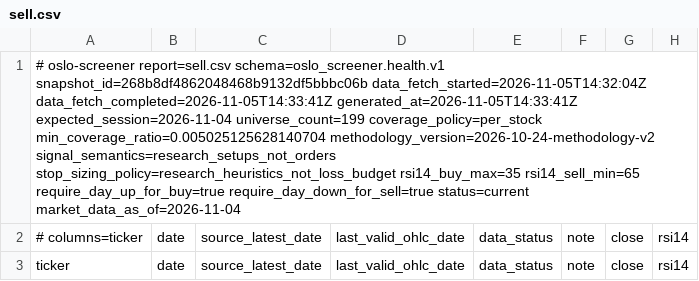
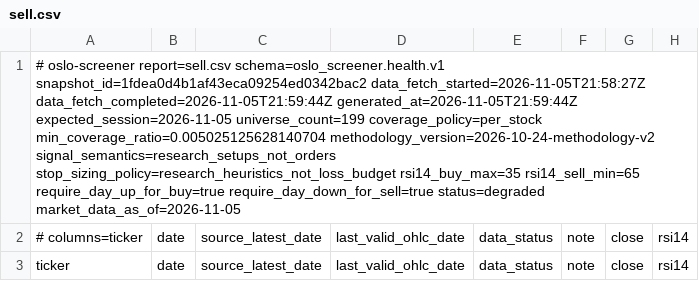
Before and after one commit to keresell-coder/oslo-screener, a CSV file: sell.csv, drawn as a sheet; only a part is shown; the diff covers the shown part only; the diff names each change by its address in the sheet, - before the commit and + after, or states it on an @@ line.

```diff
--- a/sell.csv
+++ b/sell.csv
-A1: …report=sell.csv schema=oslo_screener.health.v1 snapshot_id=268b8df4862048468b9132df5bbbc06b data_fetch_started=2026-11-05T14:32:04Z data_fetch_completed=2026-11-05T14:33:41Z generated_at=2026-11-05T14:33:41Z expected_session=2026-11-04 universe_count=199 coverage_policy=per_stock min_coverage_ratio=0.005025125628140704 methodology_version=2026-10-24-methodology-v2 signal_semantics=research_setups_not_orders stop_sizing_policy=research_heuristics_not_loss_budget rsi14_buy_max=35 rsi14_sell_min=65 require_day_up_for_buy=true require_day_down_for_sell=true status=current market_data_as_of=2026-11-04
+A1: …report=sell.csv schema=oslo_screener.health.v1 snapshot_id=1fdea0d4b1af43eca09254ed0342bac2 data_fetch_started=2026-11-05T21:58:27Z data_fetch_completed=2026-11-05T21:59:44Z generated_at=2026-11-05T21:59:44Z expected_session=2026-11-05 universe_count=199 coverage_policy=per_stock min_coverage_ratio=0.005025125628140704 methodology_version=2026-10-24-methodology-v2 signal_semantics=research_setups_not_orders stop_sizing_policy=research_heuristics_not_loss_budget rsi14_buy_max=35 rsi14_sell_min=65 require_day_up_for_buy=true require_day_down_for_sell=true status=degraded market_data_as_of=2026-11-05
```
Also changed, not shown: 1 removed row and 20 edited cells elsewhere in this file, buy.csv, latest.csv, 8 other files.
